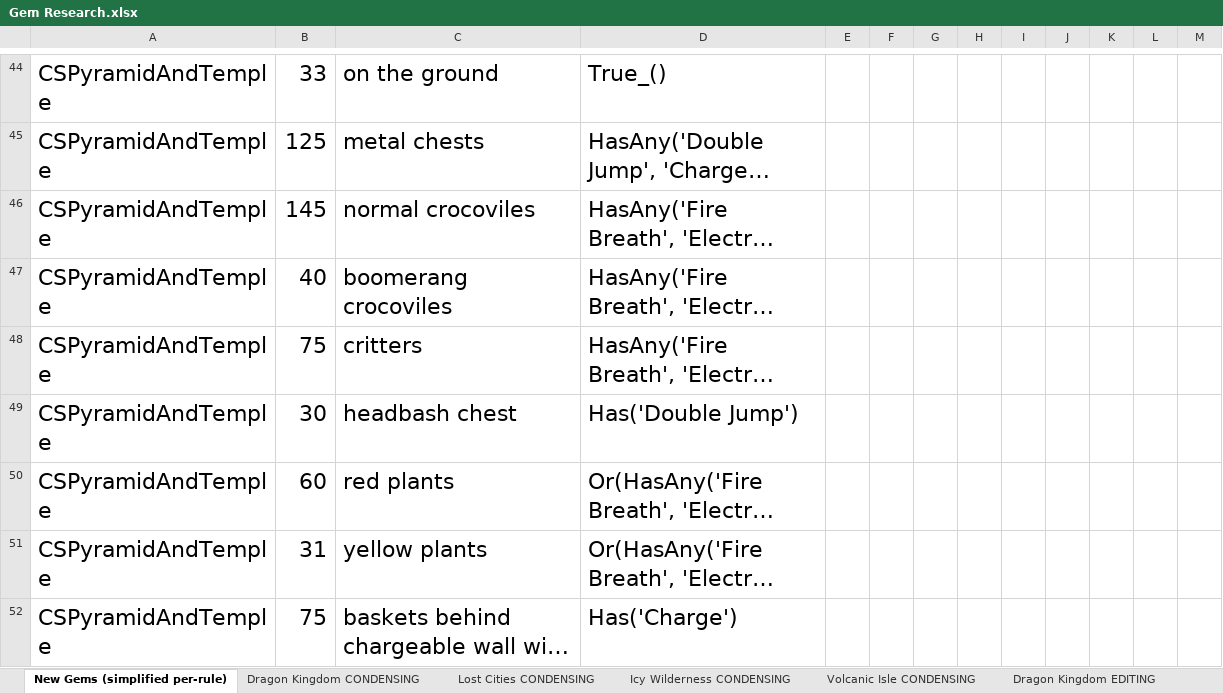
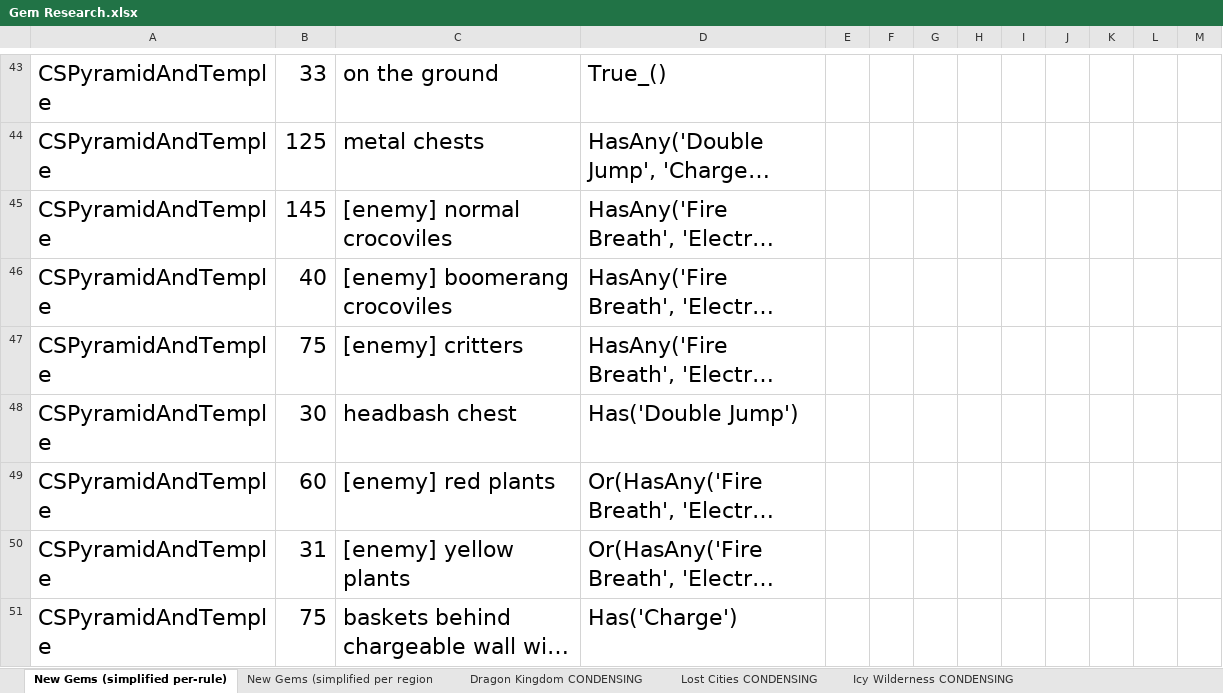
Before and after one commit to XuaTheGrate/Archipelago, an Excel workbook: worlds/spyro_aht/setup/Gem Research.xlsx, sheet New Gems (simplified per-rule), drawn as a sheet; only a part is shown, gaps mark what is left out; long unchanged cells end in …; values as stored, in another font and other column widths than the file's, no borders; addresses are those after the commit; the diff covers the shown part only; the diff names each change by its address in the sheet, - before the commit and + after, or states it on an @@ line.

Commit message:
Condensed Gem Rules + Enemy Gems Option (part 1) - Condensed the number of distinct gem rules down from 786 -> 568 by merging together ones with same access rule per region. Just hadn't gotten to it yet and waited until open world was working first. - Also started to implement enemy_gems in the YAML. Most likely going to change it to be a range like the others, but for now it's a choice.

```diff
--- a/worlds/spyro_aht/setup/Gem Research.xlsx (sheet New Gems (simplified per-rule))
+++ b/worlds/spyro_aht/setup/Gem Research.xlsx (sheet New Gems (simplified per-rule))
+sheet tab: New Gems (simplified per region
-C45: normal crocoviles
+C45: [enemy] normal crocoviles
-C46: boomerang crocoviles
+C46: [enemy] boomerang crocoviles
-C47: critters
+C47: [enemy] critters
-C49: red plants
+C49: [enemy] red plants
-C50: yellow plants
+C50: [enemy] yellow plants
```
Also changed, not shown: 4 added rows, 1 removed row and 291 edited cells elsewhere in this sheet, formulas that keep their value, 5 other files.
